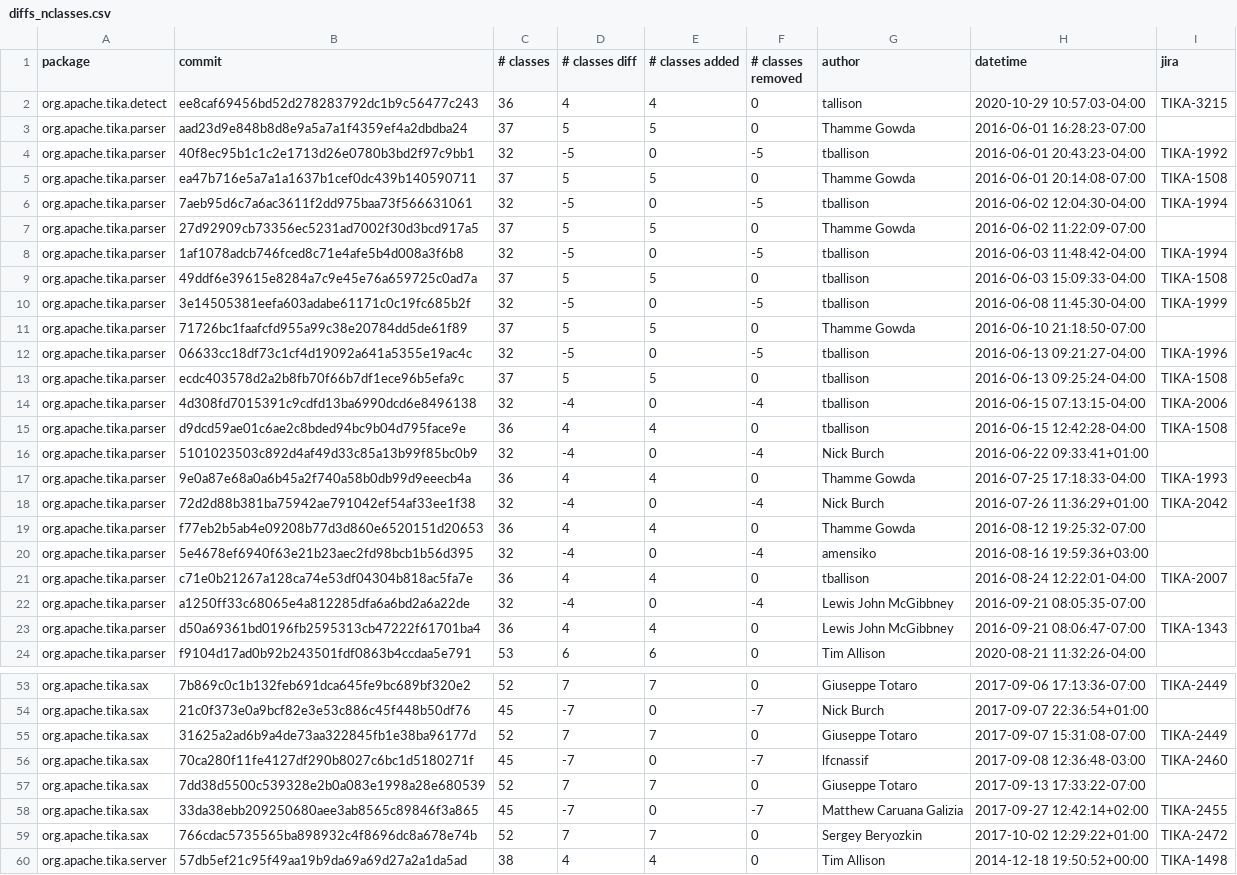
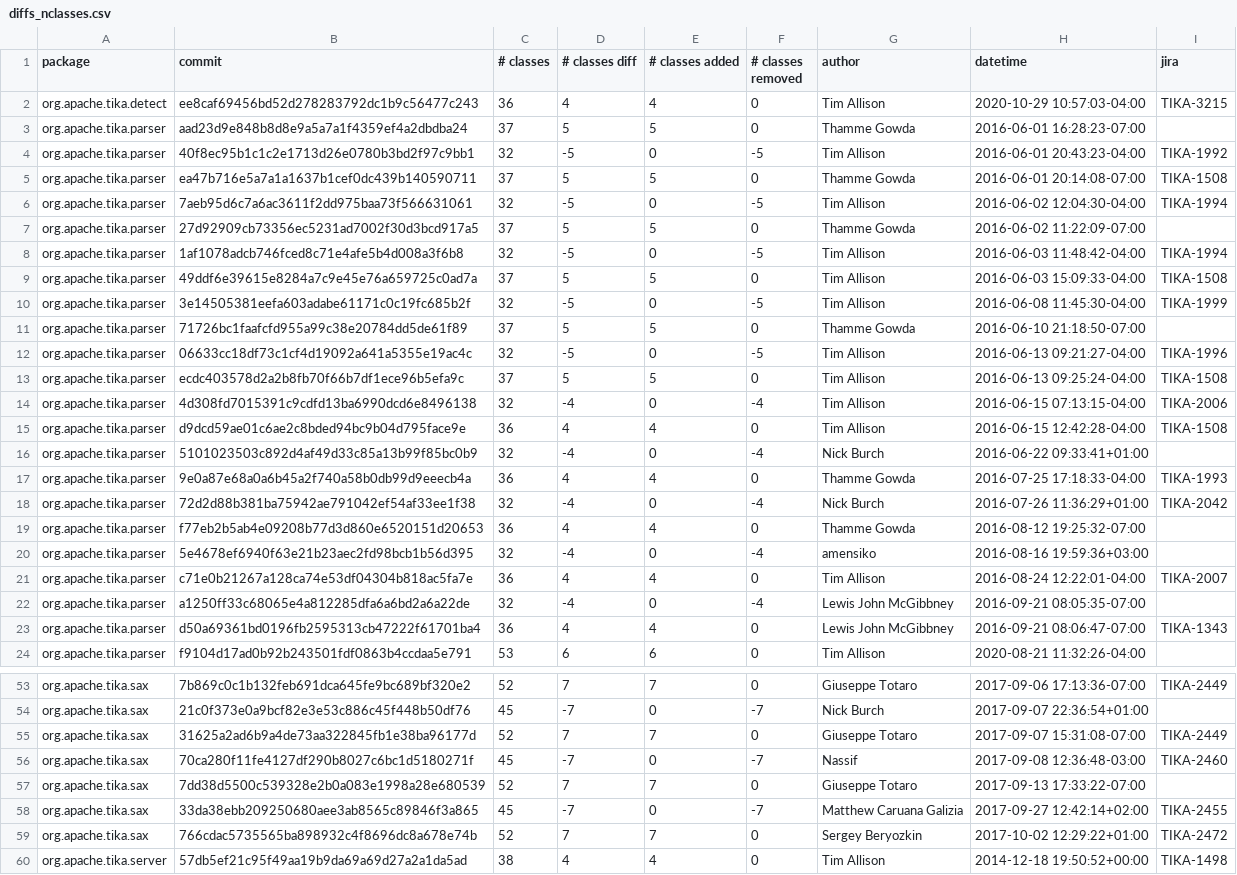
Before and after one commit to dunnkers/god-components, a CSV file: output/diffs_nclasses.csv, drawn as a sheet; only a part is shown, gaps mark what is left out; the diff covers the shown part only.

```diff
--- a/output/diffs_nclasses.csv
+++ b/output/diffs_nclasses.csv
@@ -1,16 +1,16 @@
 package,commit,# classes,# classes diff,# classes added,# classes removed,author,datetime,jira
-org.apache.tika.detect,ee8caf69456bd52d278283792dc1b9c56477c243,36,4,4,0,tallison,2020-10-29 10:57:03-04:00,TIKA-3215
+org.apache.tika.detect,ee8caf69456bd52d278283792dc1b9c56477c243,36,4,4,0,Tim Allison,2020-10-29 10:57:03-04:00,TIKA-3215
 org.apache.tika.parser,aad23d9e848b8d8e9a5a7a1f4359ef4a2dbdba24,37,5,5,0,Thamme Gowda,2016-06-01 16:28:23-07:00,
-org.apache.tika.parser,40f8ec95b1c1c2e1713d26e0780b3bd2f97c9bb1,32,-5,0,-5,tballison,2016-06-01 20:43:23-04:00,TIKA-1992
+org.apache.tika.parser,40f8ec95b1c1c2e1713d26e0780b3bd2f97c9bb1,32,-5,0,-5,Tim Allison,2016-06-01 20:43:23-04:00,TIKA-1992
 org.apache.tika.parser,ea47b716e5a7a1a1637b1cef0dc439b140590711,37,5,5,0,Thamme Gowda,2016-06-01 20:14:08-07:00,TIKA-1508
-org.apache.tika.parser,7aeb95d6c7a6ac3611f2dd975baa73f566631061,32,-5,0,-5,tballison,2016-06-02 12:04:30-04:00,TIKA-1994
+org.apache.tika.parser,7aeb95d6c7a6ac3611f2dd975baa73f566631061,32,-5,0,-5,Tim Allison,2016-06-02 12:04:30-04:00,TIKA-1994
 org.apache.tika.parser,27d92909cb73356ec5231ad7002f30d3bcd917a5,37,5,5,0,Thamme Gowda,2016-06-02 11:22:09-07:00,
-org.apache.tika.parser,1af1078adcb746fced8c71e4afe5b4d008a3f6b8,32,-5,0,-5,tballison,2016-06-03 11:48:42-04:00,TIKA-1994
-org.apache.tika.parser,49ddf6e39615e8284a7c9e45e76a659725c0ad7a,37,5,5,0,tballison,2016-06-03 15:09:33-04:00,TIKA-1508
-org.apache.tika.parser,3e14505381eefa603adabe61171c0c19fc685b2f,32,-5,0,-5,tballison,2016-06-08 11:45:30-04:00,TIKA-1999
+org.apache.tika.parser,1af1078adcb746fced8c71e4afe5b4d008a3f6b8,32,-5,0,-5,Tim Allison,2016-06-03 11:48:42-04:00,TIKA-1994
+org.apache.tika.parser,49ddf6e39615e8284a7c9e45e76a659725c0ad7a,37,5,5,0,Tim Allison,2016-06-03 15:09:33-04:00,TIKA-1508
+org.apache.tika.parser,3e14505381eefa603adabe61171c0c19fc685b2f,32,-5,0,-5,Tim Allison,2016-06-08 11:45:30-04:00,TIKA-1999
 org.apache.tika.parser,71726bc1faafcfd955a99c38e20784dd5de61f89,37,5,5,0,Thamme Gowda,2016-06-10 21:18:50-07:00,
-org.apache.tika.parser,06633cc18df73c1cf4d19092a641a5355e19ac4c,32,-5,0,-5,tballison,2016-06-13 09:21:27-04:00,TIKA-1996
-org.apache.tika.parser,ecdc403578d2a2b8fb70f66b7df1ece96b5efa9c,37,5,5,0,tballison,2016-06-13 09:25:24-04:00,TIKA-1508
-org.apache.tika.parser,4d308fd7015391c9cdfd13ba6990dcd6e8496138,32,-4,0,-4,tballison,2016-06-15 07:13:15-04:00,TIKA-2006
-org.apache.tika.parser,d9dcd59ae01c6ae2c8bded94bc9b04d795face9e,36,4,4,0,tballison,2016-06-15 12:42:28-04:00,TIKA-1508
+org.apache.tika.parser,06633cc18df73c1cf4d19092a641a5355e19ac4c,32,-5,0,-5,Tim Allison,2016-06-13 09:21:27-04:00,TIKA-1996
+org.apache.tika.parser,ecdc403578d2a2b8fb70f66b7df1ece96b5efa9c,37,5,5,0,Tim Allison,2016-06-13 09:25:24-04:00,TIKA-1508
+org.apache.tika.parser,4d308fd7015391c9cdfd13ba6990dcd6e8496138,32,-4,0,-4,Tim Allison,2016-06-15 07:13:15-04:00,TIKA-2006
+org.apache.tika.parser,d9dcd59ae01c6ae2c8bded94bc9b04d795face9e,36,4,4,0,Tim Allison,2016-06-15 12:42:28-04:00,TIKA-1508
 org.apache.tika.parser,5101023503c892d4af49d33c85a13b99f85bc0b9,32,-4,0,-4,Nick Burch,2016-06-22 09:33:41+01:00,
@@ -20,3 +20,3 @@ org.apache.tika.parser,f77eb2b5ab4e09208b77d3d860e6520151d20653,36,4,4,0,Thamme
 org.apache.tika.parser,5e4678ef6940f63e21b23aec2fd98bcb1b56d395,32,-4,0,-4,amensiko,2016-08-16 19:59:36+03:00,
-org.apache.tika.parser,c71e0b21267a128ca74e53df04304b818ac5fa7e,36,4,4,0,tballison,2016-08-24 12:22:01-04:00,TIKA-2007
+org.apache.tika.parser,c71e0b21267a128ca74e53df04304b818ac5fa7e,36,4,4,0,Tim Allison,2016-08-24 12:22:01-04:00,TIKA-2007
 org.apache.tika.parser,a1250ff33c68065e4a812285dfa6a6bd2a6a22de,32,-4,0,-4,Lewis John McGibbney,2016-09-21 08:05:35-07:00,
@@ -55,3 +55,3 @@ org.apache.tika.sax,21c0f373e0a9bcf82e3e53c886c45f448b50df76,45,-7,0,-7,Nick Bur
 org.apache.tika.sax,31625a2ad6b9a4de73aa322845fb1e38ba96177d,52,7,7,0,Giuseppe Totaro,2017-09-07 15:31:08-07:00,TIKA-2449
-org.apache.tika.sax,70ca280f11fe4127df290b8027c6bc1d5180271f,45,-7,0,-7,lfcnassif,2017-09-08 12:36:48-03:00,TIKA-2460
+org.apache.tika.sax,70ca280f11fe4127df290b8027c6bc1d5180271f,45,-7,0,-7,Nassif,2017-09-08 12:36:48-03:00,TIKA-2460
 org.apache.tika.sax,7dd38d5500c539328e2b0a083e1998a28e680539,52,7,7,0,Giuseppe Totaro,2017-09-13 17:33:22-07:00,
```
Also changed, not shown: 11 edited cells elsewhere in this file, output/diffs_isgc.csv, 2 other files.
